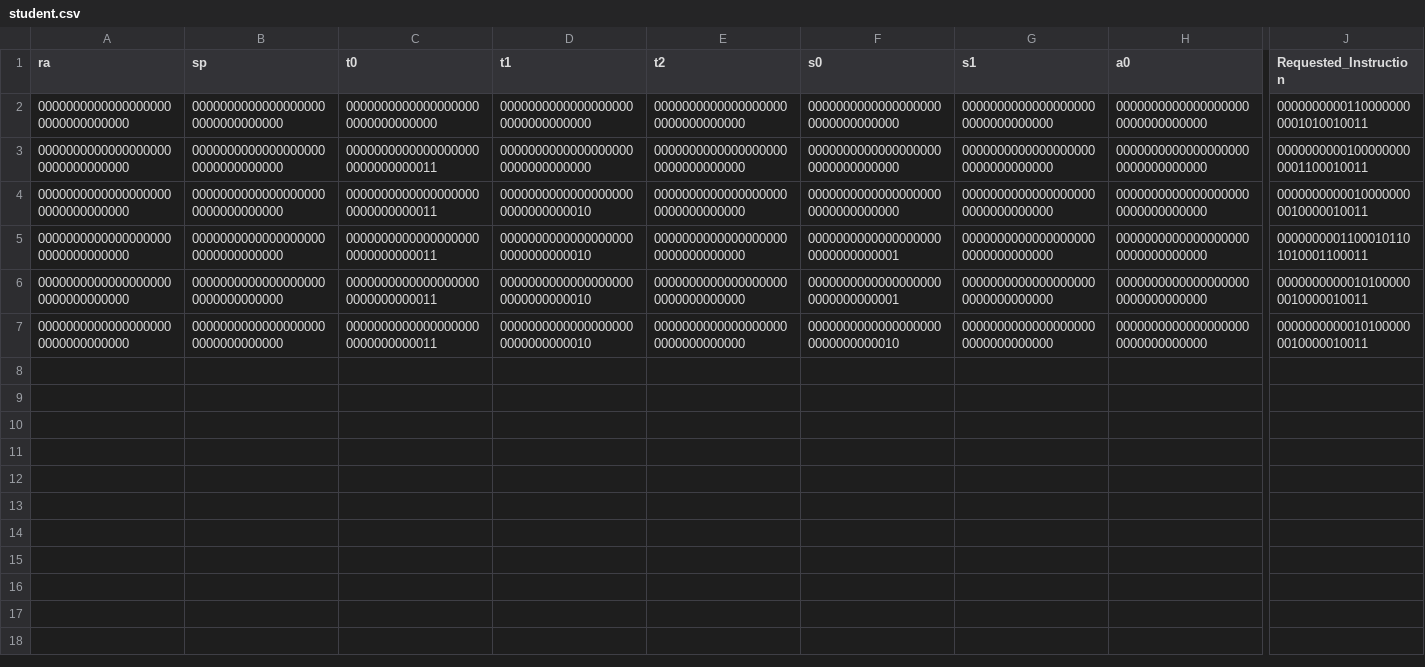
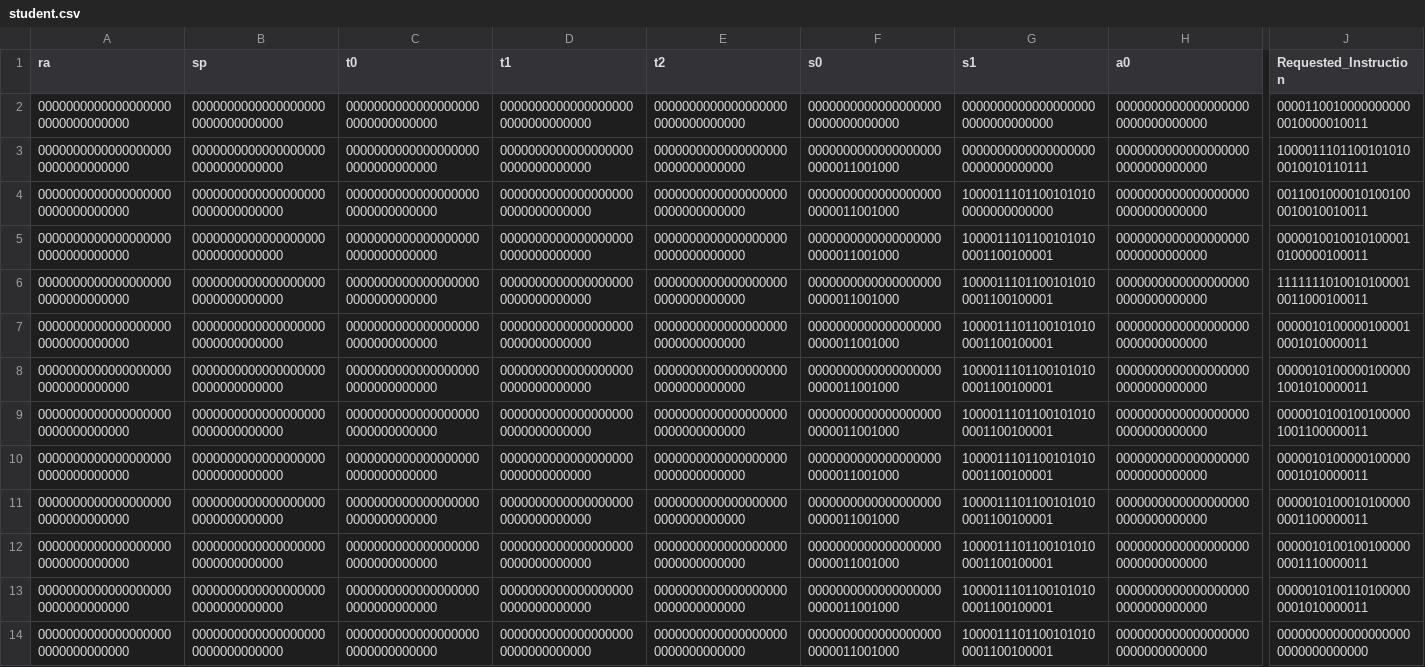
Before and after one commit to Rubiczhang/MyCS61C, a CSV file: proj3/student.csv, drawn as a sheet; only a part is shown, gaps mark what is left out; rows hold the shown columns only; the diff names each change by its address in the sheet, - before the commit and + after, or states it on an @@ line.

Commit message:
single-circle instructions are done

```diff
--- a/proj3/student.csv
+++ b/proj3/student.csv
-J2 (Requested_Instruction): 00000000001100000000001010010011
+J2 (Requested_Instruction): 00001100100000000000010000010011
-C3:C7 (t0): 00000000000000000000000000000011
+C3:C7 (t0): 00000000000000000000000000000000
-F3:F4 (s0): 00000000000000000000000000000000
+F3:F4 (s0): 00000000000000000000000011001000
-J3 (Requested_Instruction): 00000000001000000000001100010011
+J3 (Requested_Instruction): 10000111011001010100010010110111
-D4:D7 (t1): 00000000000000000000000000000010
+D4:D7 (t1): 00000000000000000000000000000000
-G4 (s1): 00000000000000000000000000000000
+G4 (s1): 10000111011001010100000000000000
-J4 (Requested_Instruction): 00000000000100000000010000010011
+J4 (Requested_Instruction): 00110010000101001000010010010011
-F5:F6 (s0): 00000000000000000000000000000001
+F5:F6 (s0): 00000000000000000000000011001000
-G5:G7 (s1): 00000000000000000000000000000000
+G5:G7 (s1): 10000111011001010100001100100001
-J5 (Requested_Instruction): 00000000011000101101010001100011
+J5 (Requested_Instruction): 00000100100101000010100000100011
-J6 (Requested_Instruction): 00000000000101000000010000010011
+J6 (Requested_Instruction): 11111110100101000010011000100011
-F7 (s0): 00000000000000000000000000000010
+F7 (s0): 00000000000000000000000011001000
-J7 (Requested_Instruction): 00000000000101000000010000010011
+J7 (Requested_Instruction): 00000101000001000010001010000011
+row 8: 00000000000000000000000000000000 | 00000000000000000000000000000000 | 00000000000000000000000000000000 | 00000000000000000000000000000000 | 00000000000000000000000000000000 | 00000000000000000000000011001000 | 10000111011001010100001100100001 | 00000000000000000000000000000000 | 00000101000001000001001010000011
+row 9: 00000000000000000000000000000000 | 00000000000000000000000000000000 | 00000000000000000000000000000000 | 00000000000000000000000000000000 | 00000000000000000000000000000000 | 00000000000000000000000011001000 | 10000111011001010100001100100001 | 00000000000000000000000000000000 | 00000101001001000001001100000011
+row 10: 00000000000000000000000000000000 | 00000000000000000000000000000000 | 00000000000000000000000000000000 | 00000000000000000000000000000000 | 00000000000000000000000000000000 | 00000000000000000000000011001000 | 10000111011001010100001100100001 | 00000000000000000000000000000000 | 00000101000001000000001010000011
+row 11: 00000000000000000000000000000000 | 00000000000000000000000000000000 | 00000000000000000000000000000000 | 00000000000000000000000000000000 | 00000000000000000000000000000000 | 00000000000000000000000011001000 | 10000111011001010100001100100001 | 00000000000000000000000000000000 | 00000101000101000000001100000011
+row 12: 00000000000000000000000000000000 | 00000000000000000000000000000000 | 00000000000000000000000000000000 | 00000000000000000000000000000000 | 00000000000000000000000000000000 | 00000000000000000000000011001000 | 10000111011001010100001100100001 | 00000000000000000000000000000000 | 00000101001001000000001110000011
+row 13: 00000000000000000000000000000000 | 00000000000000000000000000000000 | 00000000000000000000000000000000 | 00000000000000000000000000000000 | 00000000000000000000000000000000 | 00000000000000000000000011001000 | 10000111011001010100001100100001 | 00000000000000000000000000000000 | 00000101001101000000001010000011
+row 14: 00000000000000000000000000000000 | 00000000000000000000000000000000 | 00000000000000000000000000000000 | 00000000000000000000000000000000 | 00000000000000000000000000000000 | 00000000000000000000000011001000 | 10000111011001010100001100100001 | 00000000000000000000000000000000 | 00000000000000000000000000000000
```
Also changed, not shown: 27 other files.
